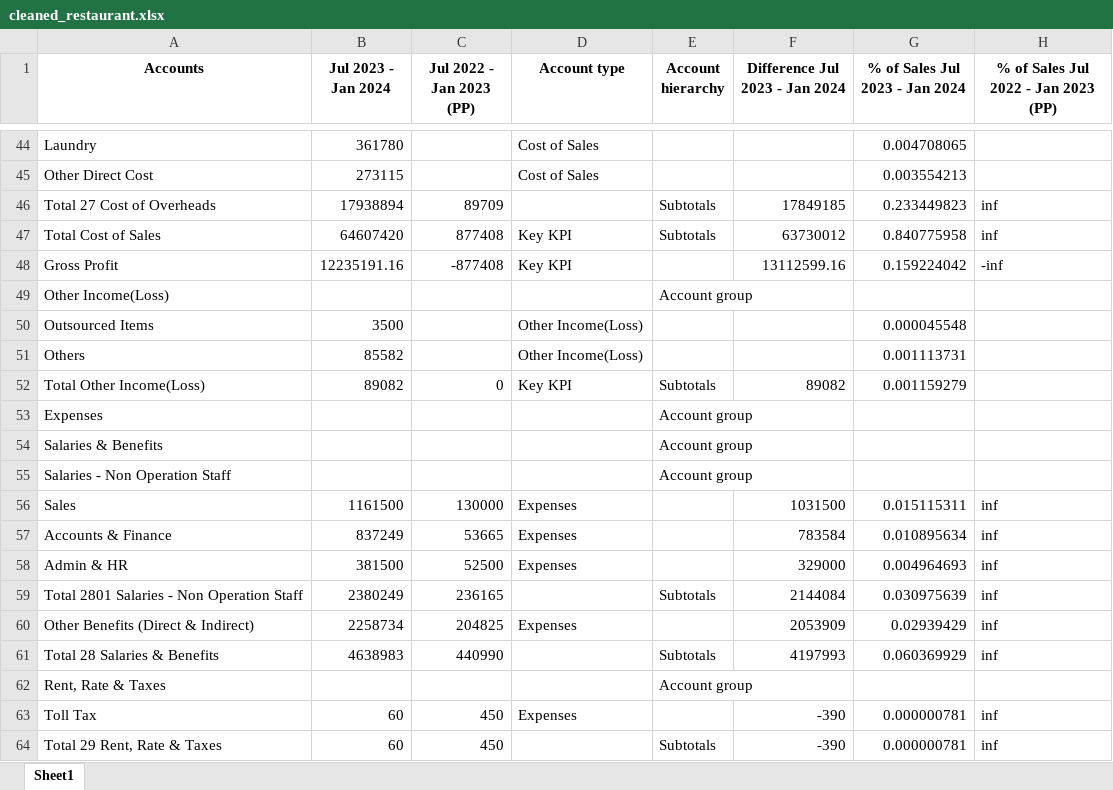
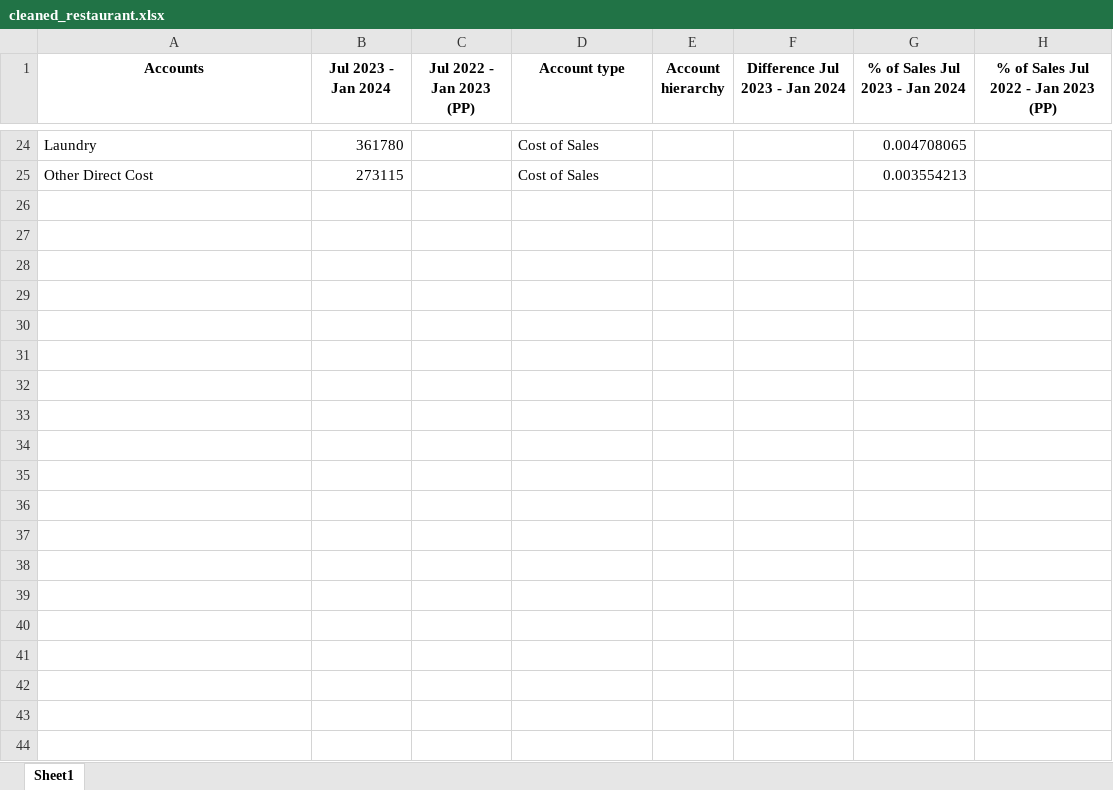
Before and after one commit to adakh3/fin_new, an Excel workbook: uploaded_files/cleaned_restaurant.xlsx, sheet Sheet1, drawn as a sheet; only a part is shown, gaps mark what is left out; values as stored, in another font and other column widths than the file's, no borders; the diff covers the shown part only; the diff names each change by its address in the sheet, - before the commit and + after, or states it on an @@ line.

```diff
--- a/uploaded_files/cleaned_restaurant.xlsx (sheet Sheet1)
+++ b/uploaded_files/cleaned_restaurant.xlsx (sheet Sheet1)
-row 46: Total 27 Cost of Overheads | 17938894 | 89709 |  | Subtotals | 17849185 | 0.233449823 | inf
-row 47: Total Cost of Sales | 64607420 | 877408 | Key KPI | Subtotals | 63730012 | 0.840775958 | inf
-row 48: Gross Profit | 12235191.16 | -877408 | Key KPI |  | 13112599.16 | 0.159224042 | -inf
-row 49: Other Income(Loss) |  |  |  | Account group
-row 50: Outsourced Items | 3500 |  | Other Income(Loss) |  |  | 0.000045548
-row 51: Others | 85582 |  | Other Income(Loss) |  |  | 0.001113731
-row 52: Total Other Income(Loss) | 89082 | 0 | Key KPI | Subtotals | 89082 | 0.001159279
-row 53: Expenses |  |  |  | Account group
-row 54: Salaries & Benefits |  |  |  | Account group
-row 55: Salaries - Non Operation Staff |  |  |  | Account group
-row 56: Sales | 1161500 | 130000 | Expenses |  | 1031500 | 0.015115311 | inf
-row 57: Accounts & Finance | 837249 | 53665 | Expenses |  | 783584 | 0.010895634 | inf
-row 58: Admin & HR | 381500 | 52500 | Expenses |  | 329000 | 0.004964693 | inf
-row 59: Total 2801 Salaries - Non Operation Staff | 2380249 | 236165 |  | Subtotals | 2144084 | 0.030975639 | inf
-row 60: Other Benefits (Direct & Indirect) | 2258734 | 204825 | Expenses |  | 2053909 | 0.02939429 | inf
-row 61: Total 28 Salaries & Benefits | 4638983 | 440990 |  | Subtotals | 4197993 | 0.060369929 | inf
-row 62: Rent, Rate & Taxes |  |  |  | Account group
-row 63: Toll Tax | 60 | 450 | Expenses |  | -390 | 0.000000781 | inf
-row 64: Total 29 Rent, Rate & Taxes | 60 | 450 |  | Subtotals | -390 | 0.000000781 | inf
```
Also changed, not shown: 64 removed rows elsewhere in this sheet, uploaded_files/cleaned_PL 8 Months.xlsx, 15 other files.
